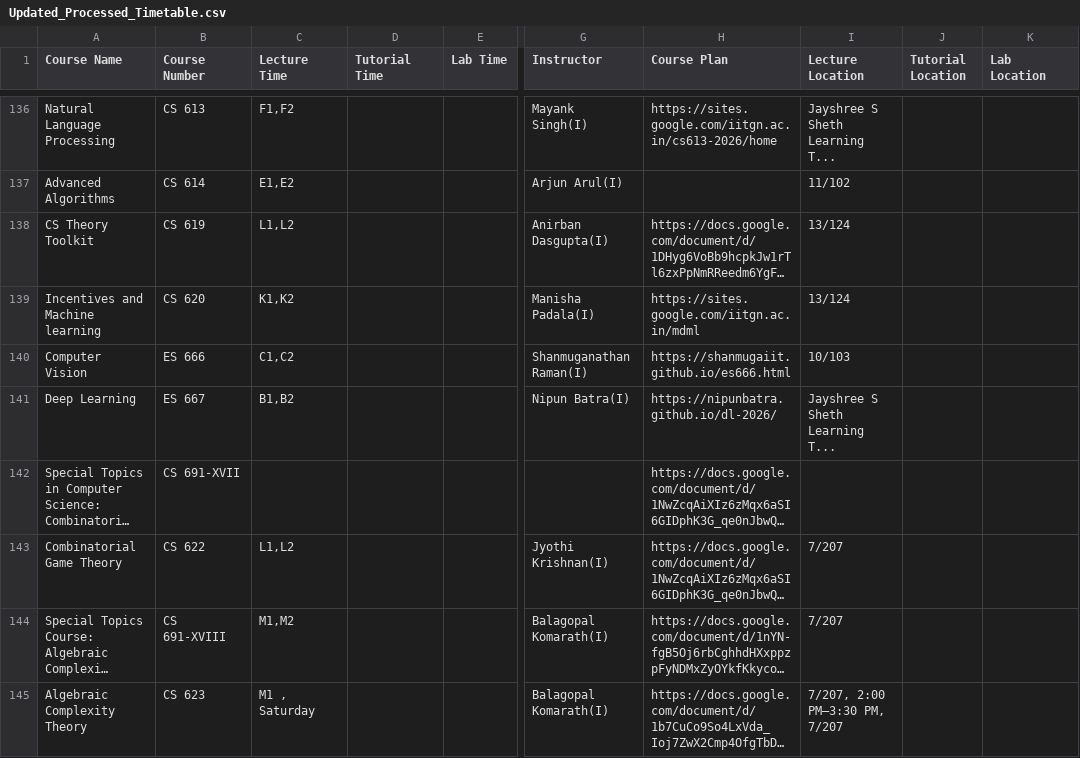
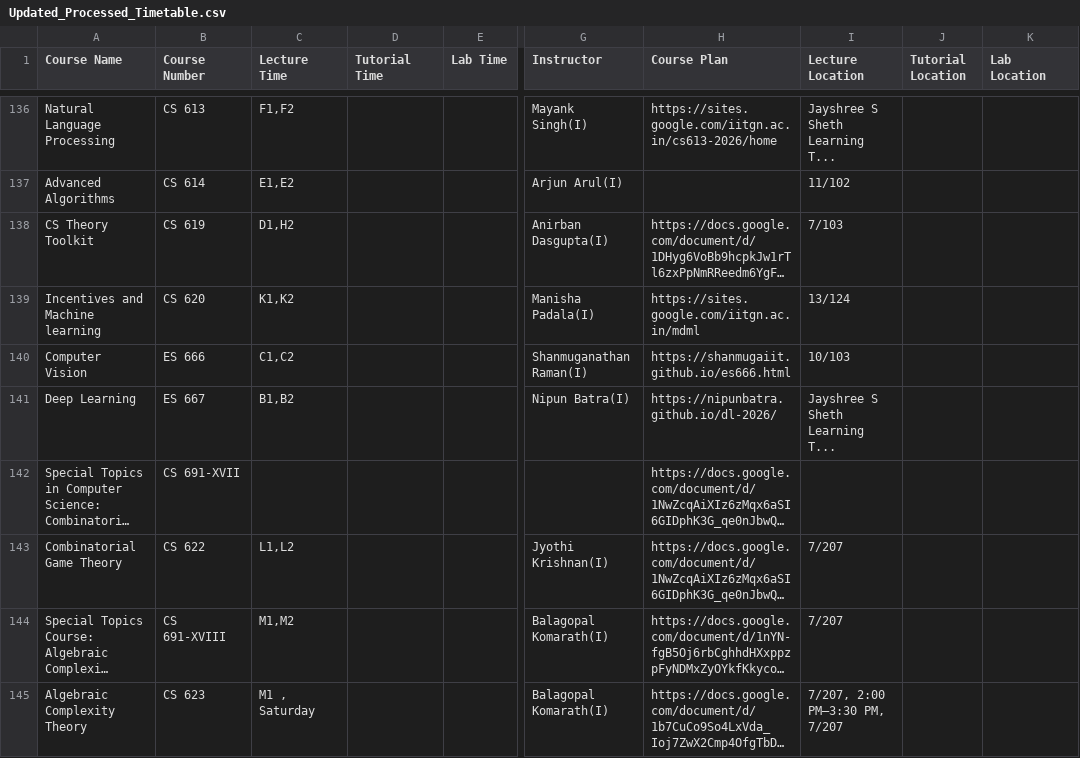
Before and after one commit to Naveen-Pal/timetable, a CSV file: Updated_Processed_Timetable.csv, drawn as a sheet; only a part is shown, gaps mark what is left out; long unchanged cells end in …; the diff names each change by its address in the sheet, - before the commit and + after, or states it on an @@ line.

```diff
--- a/Updated_Processed_Timetable.csv
+++ b/Updated_Processed_Timetable.csv
-C138 (Lecture Time): L1,L2
+C138 (Lecture Time): D1,H2
-I138 (Lecture Location): 13/124
+I138 (Lecture Location): 7/103
```
Also changed, not shown: Timetable.csv.
